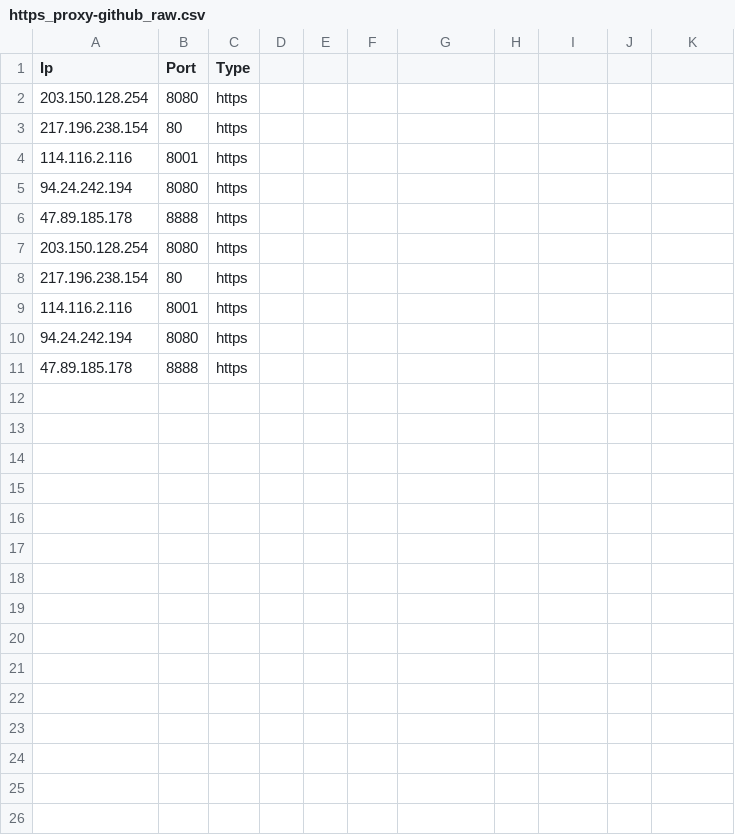
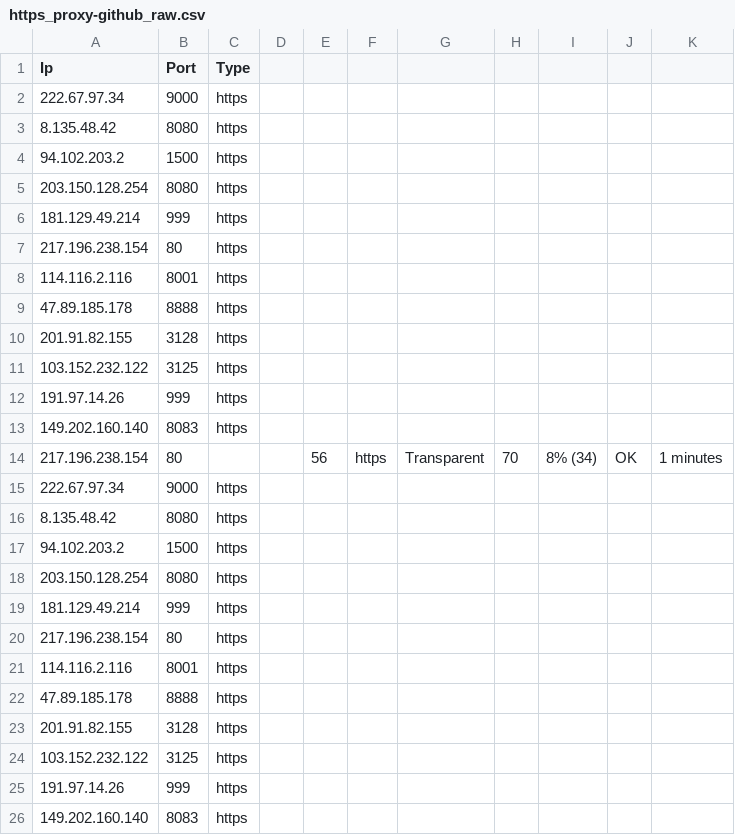
Before and after one commit to zevtyardt/proxy-list, a CSV file: csv/https_proxy-github_raw.csv, drawn as a sheet; removed rows and columns are numbered as before the commit, all else as after; the diff names each change by its address in the sheet, - before the commit and + after, or states it on an @@ line.

```diff
--- a/csv/https_proxy-github_raw.csv
+++ b/csv/https_proxy-github_raw.csv
+row 2: 222.67.97.34 | 9000 | https
+row 3: 8.135.48.42 | 8080 | https
+row 4: 94.102.203.2 | 1500 | https
+row 6: 181.129.49.214 | 999 | https
-row 5: 94.24.242.194 | 8080 | https
+row 10: 201.91.82.155 | 3128 | https
+row 11: 103.152.232.122 | 3125 | https
+row 12: 191.97.14.26 | 999 | https
+row 13: 149.202.160.140 | 8083 | https
+row 14: 217.196.238.154 | 80 |  |  | 56 | https | Transparent | 70 | 8% (34) | OK | 1 minutes
+row 15: 222.67.97.34 | 9000 | https
+row 16: 8.135.48.42 | 8080 | https
+row 17: 94.102.203.2 | 1500 | https
+row 19: 181.129.49.214 | 999 | https
-row 10: 94.24.242.194 | 8080 | https
+row 23: 201.91.82.155 | 3128 | https
+row 24: 103.152.232.122 | 3125 | https
+row 25: 191.97.14.26 | 999 | https
+row 26: 149.202.160.140 | 8083 | https
```
Also changed, not shown: csv/anonymous_proxy-proxylist_org.csv, csv/elite_proxy-proxylist_org.csv, 13 other files.
